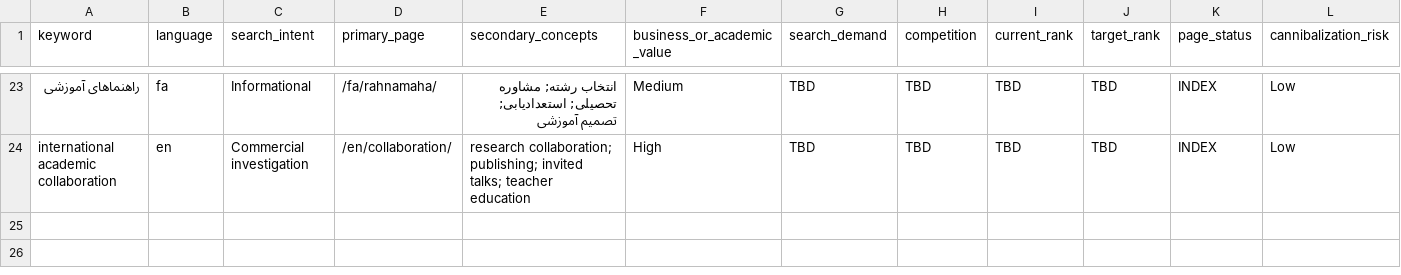
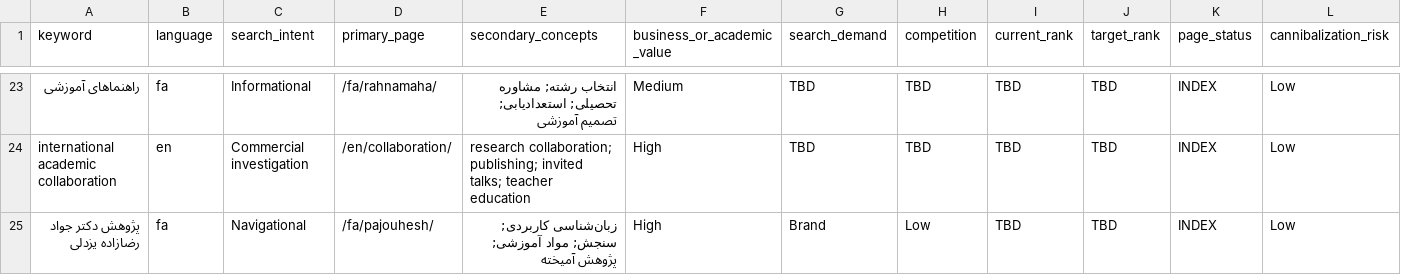
Before and after one commit to drrezazadeh65/drjavadrezazadeh.com, a CSV file: foundation/SEO-KEYWORD-INTENT-MASTER.csv, drawn as a sheet; only a part is shown, gaps mark what is left out; rows hold the shown columns only; the diff names each change by its address in the sheet, - before the commit and + after, or states it on an @@ line.

Commit message:
seo: map Persian research intent

```diff
--- a/foundation/SEO-KEYWORD-INTENT-MASTER.csv
+++ b/foundation/SEO-KEYWORD-INTENT-MASTER.csv
+row 25: پژوهش دکتر جواد رضازاده یزدلی | fa | Navigational | /fa/pajouhesh/ | زبان‌شناسی کاربردی; سنجش; مواد آموزشی; پژوهش آمیخته | High | Brand | Low | TBD | TBD | INDEX | Low
```
